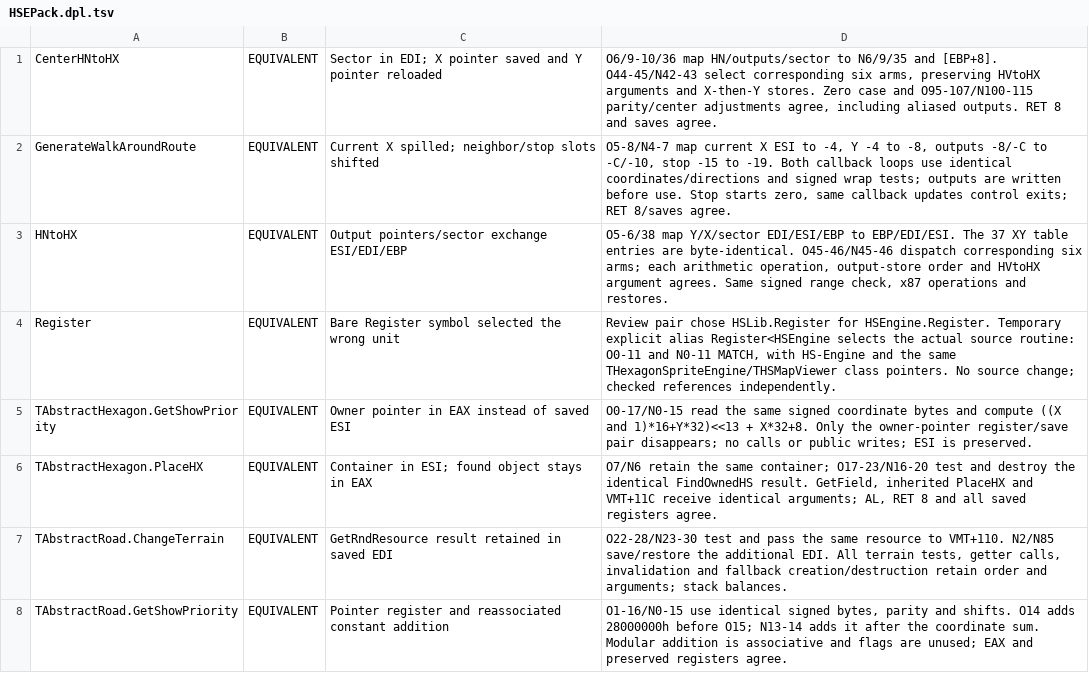
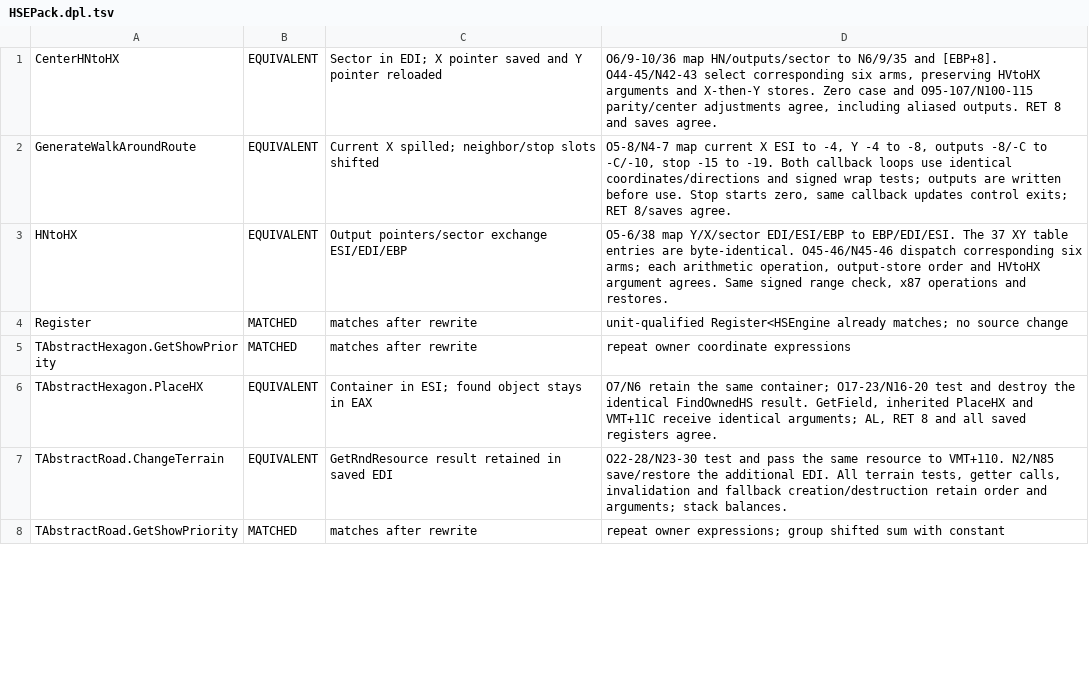
Before and after one commit to int19h/aow, a TSV file: notes/equiv-review/HSEPack.dpl.tsv, drawn as a sheet; only a part is shown; the diff covers the shown part only.

```diff
--- a/notes/equiv-review/HSEPack.dpl.tsv
+++ b/notes/equiv-review/HSEPack.dpl.tsv
@@ -3,6 +3,6 @@ GenerateWalkAroundRoute	EQUIVALENT	Current X spilled; neighbor/stop slots shifte
 HNtoHX	EQUIVALENT	Output pointers/sector exchange ESI/EDI/EBP	O5-6/38 map Y/X/sector EDI/ESI/EBP to EBP/EDI/ESI. The 37 XY table entries are byte-identical. O45-46/N45-46 dispatch corresponding six arms; each arithmetic operation, output-store order and HVtoHX argument agrees. Same signed range check, x87 operations and restores.
-Register	EQUIVALENT	Bare Register symbol selected the wrong unit	Review pair chose HSLib.Register for HSEngine.Register. Temporary explicit alias Register<HSEngine selects the actual source routine: O0-11 and N0-11 MATCH, with HS-Engine and the same THexagonSpriteEngine/THSMapViewer class pointers. No source change; checked references independently.
-TAbstractHexagon.GetShowPriority	EQUIVALENT	Owner pointer in EAX instead of saved ESI	O0-17/N0-15 read the same signed coordinate bytes and compute ((X and 1)*16+Y*32)<<13 + X*32+8. Only the owner-pointer register/save pair disappears; no calls or public writes; ESI is preserved.
+Register	MATCHED	matches after rewrite	unit-qualified Register<HSEngine already matches; no source change
+TAbstractHexagon.GetShowPriority	MATCHED	matches after rewrite	repeat owner coordinate expressions
 TAbstractHexagon.PlaceHX	EQUIVALENT	Container in ESI; found object stays in EAX	O7/N6 retain the same container; O17-23/N16-20 test and destroy the identical FindOwnedHS result. GetField, inherited PlaceHX and VMT+11C receive identical arguments; AL, RET 8 and all saved registers agree.
 TAbstractRoad.ChangeTerrain	EQUIVALENT	GetRndResource result retained in saved EDI	O22-28/N23-30 test and pass the same resource to VMT+110. N2/N85 save/restore the additional EDI. All terrain tests, getter calls, invalidation and fallback creation/destruction retain order and arguments; stack balances.
-TAbstractRoad.GetShowPriority	EQUIVALENT	Pointer register and reassociated constant addition	O1-16/N0-15 use identical signed bytes, parity and shifts. O14 adds 28000000h before O15; N13-14 adds it after the coordinate sum. Modular addition is associative and flags are unused; EAX and preserved registers agree.
+TAbstractRoad.GetShowPriority	MATCHED	matches after rewrite	repeat owner expressions; group shifted sum with constant
```
Also changed, not shown: 27 edited cells elsewhere in this file, notes/equiv-review/Gfxepack.dpl.tsv, 8 other files.
